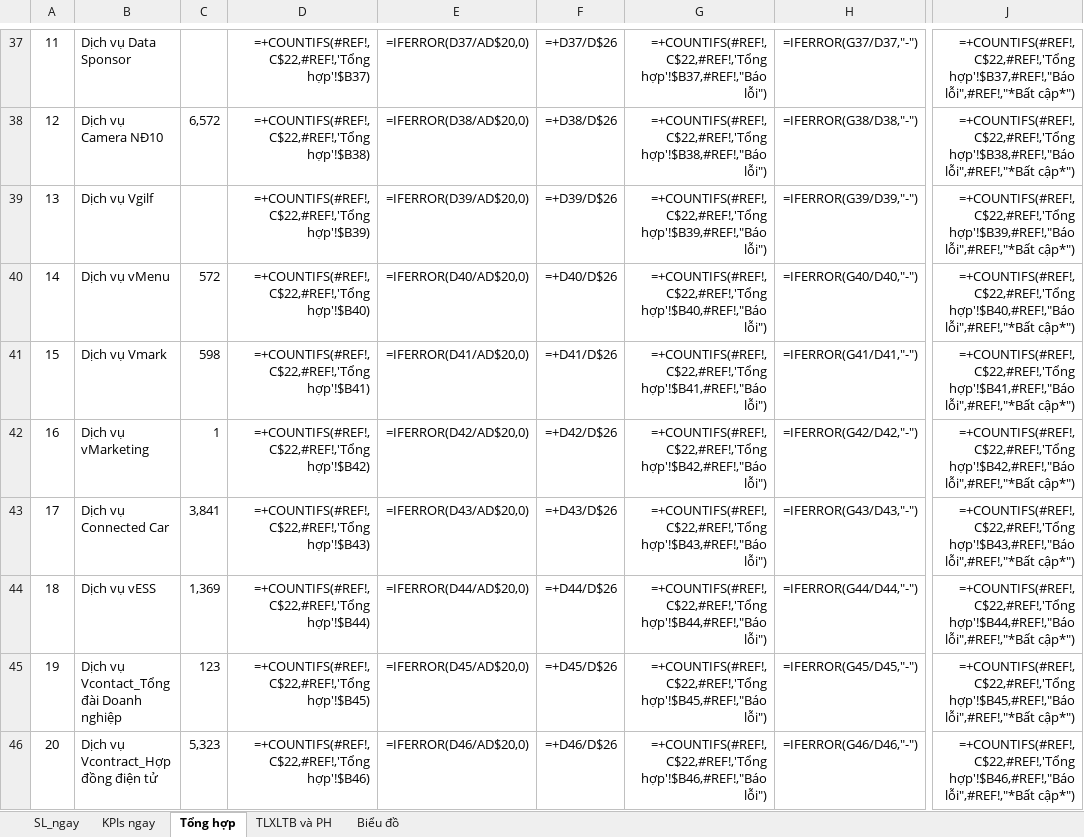
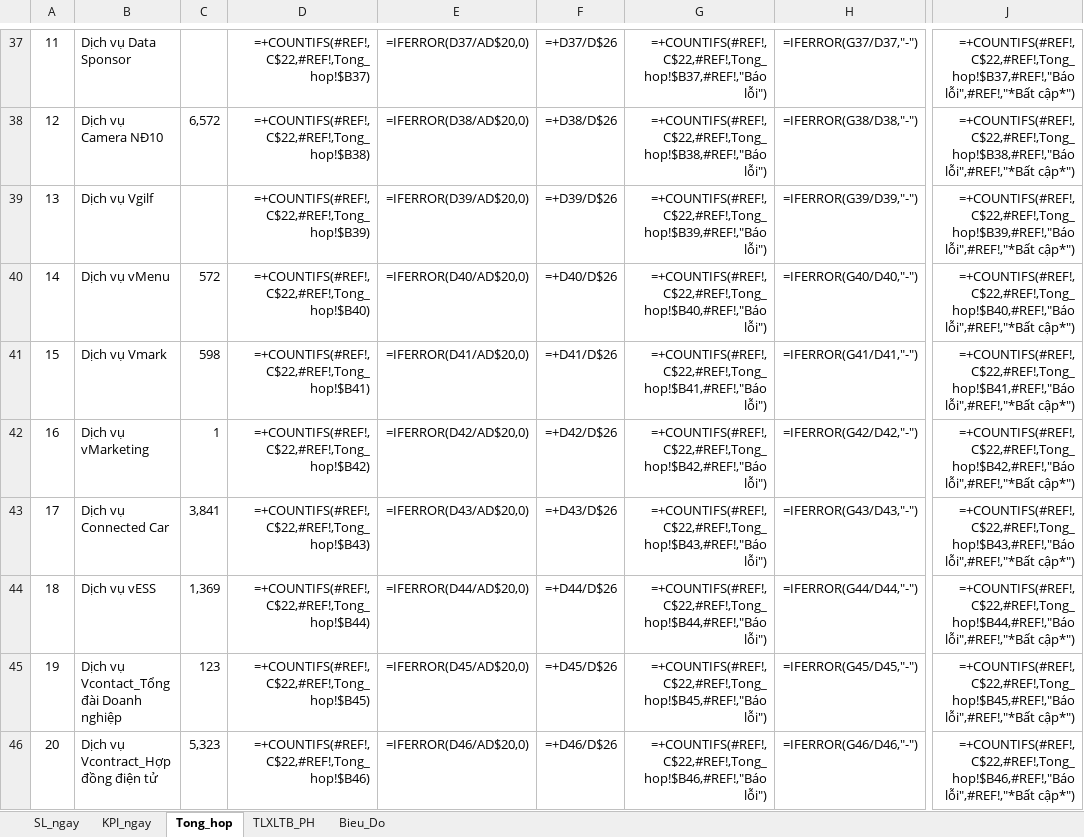
Before and after one commit to quannguyenhaminh18/sme, an Excel workbook: src/main/resources/templates/SME_Phu_luc.xlsx, sheet Tong_hop, drawn as a sheet; only a part is shown, gaps mark what is left out; values as stored, in another font and other column widths than the file's, no borders; formulas are shown in place of their values; charts and pictures not drawn; the diff covers the shown part only; the diff names each change by its address in the sheet, - before the commit and + after, or states it on an @@ line.

Commit message:
đổi tên sheet không dấu

```diff
--- a/src/main/resources/templates/SME_Phu_luc.xlsx (sheet Tong_hop)
+++ b/src/main/resources/templates/SME_Phu_luc.xlsx (sheet Tong_hop)
-sheet tab: KPIs ngay
+sheet tab: KPI_ngay
-sheet tab: Tổng hợp
+sheet tab: Tong_hop
-sheet tab: TLXLTB và PH
+sheet tab: TLXLTB_PH
-sheet tab: Biểu đồ
+sheet tab: Bieu_Do
-D37: =+COUNTIFS(#REF!,C$22,#REF!,'Tổng hợp'!$B37)
+D37: =+COUNTIFS(#REF!,C$22,#REF!,Tong_hop!$B37)
-G37: =+COUNTIFS(#REF!,C$22,#REF!,'Tổng hợp'!$B37,#REF!,"Báo lỗi")
+G37: =+COUNTIFS(#REF!,C$22,#REF!,Tong_hop!$B37,#REF!,"Báo lỗi")
-J37: =+COUNTIFS(#REF!,C$22,#REF!,'Tổng hợp'!$B37,#REF!,"Báo lỗi",#REF!,"*Bất cập*")
+J37: =+COUNTIFS(#REF!,C$22,#REF!,Tong_hop!$B37,#REF!,"Báo lỗi",#REF!,"*Bất cập*")
-D38: =+COUNTIFS(#REF!,C$22,#REF!,'Tổng hợp'!$B38)
+D38: =+COUNTIFS(#REF!,C$22,#REF!,Tong_hop!$B38)
-G38: =+COUNTIFS(#REF!,C$22,#REF!,'Tổng hợp'!$B38,#REF!,"Báo lỗi")
+G38: =+COUNTIFS(#REF!,C$22,#REF!,Tong_hop!$B38,#REF!,"Báo lỗi")
-J38: =+COUNTIFS(#REF!,C$22,#REF!,'Tổng hợp'!$B38,#REF!,"Báo lỗi",#REF!,"*Bất cập*")
+J38: =+COUNTIFS(#REF!,C$22,#REF!,Tong_hop!$B38,#REF!,"Báo lỗi",#REF!,"*Bất cập*")
-D39: =+COUNTIFS(#REF!,C$22,#REF!,'Tổng hợp'!$B39)
+D39: =+COUNTIFS(#REF!,C$22,#REF!,Tong_hop!$B39)
-G39: =+COUNTIFS(#REF!,C$22,#REF!,'Tổng hợp'!$B39,#REF!,"Báo lỗi")
+G39: =+COUNTIFS(#REF!,C$22,#REF!,Tong_hop!$B39,#REF!,"Báo lỗi")
-J39: =+COUNTIFS(#REF!,C$22,#REF!,'Tổng hợp'!$B39,#REF!,"Báo lỗi",#REF!,"*Bất cập*")
+J39: =+COUNTIFS(#REF!,C$22,#REF!,Tong_hop!$B39,#REF!,"Báo lỗi",#REF!,"*Bất cập*")
-D40: =+COUNTIFS(#REF!,C$22,#REF!,'Tổng hợp'!$B40)
+D40: =+COUNTIFS(#REF!,C$22,#REF!,Tong_hop!$B40)
-G40: =+COUNTIFS(#REF!,C$22,#REF!,'Tổng hợp'!$B40,#REF!,"Báo lỗi")
+G40: =+COUNTIFS(#REF!,C$22,#REF!,Tong_hop!$B40,#REF!,"Báo lỗi")
-J40: =+COUNTIFS(#REF!,C$22,#REF!,'Tổng hợp'!$B40,#REF!,"Báo lỗi",#REF!,"*Bất cập*")
+J40: =+COUNTIFS(#REF!,C$22,#REF!,Tong_hop!$B40,#REF!,"Báo lỗi",#REF!,"*Bất cập*")
-D41: =+COUNTIFS(#REF!,C$22,#REF!,'Tổng hợp'!$B41)
+D41: =+COUNTIFS(#REF!,C$22,#REF!,Tong_hop!$B41)
-G41: =+COUNTIFS(#REF!,C$22,#REF!,'Tổng hợp'!$B41,#REF!,"Báo lỗi")
+G41: =+COUNTIFS(#REF!,C$22,#REF!,Tong_hop!$B41,#REF!,"Báo lỗi")
-J41: =+COUNTIFS(#REF!,C$22,#REF!,'Tổng hợp'!$B41,#REF!,"Báo lỗi",#REF!,"*Bất cập*")
+J41: =+COUNTIFS(#REF!,C$22,#REF!,Tong_hop!$B41,#REF!,"Báo lỗi",#REF!,"*Bất cập*")
-D42: =+COUNTIFS(#REF!,C$22,#REF!,'Tổng hợp'!$B42)
+D42: =+COUNTIFS(#REF!,C$22,#REF!,Tong_hop!$B42)
-G42: =+COUNTIFS(#REF!,C$22,#REF!,'Tổng hợp'!$B42,#REF!,"Báo lỗi")
+G42: =+COUNTIFS(#REF!,C$22,#REF!,Tong_hop!$B42,#REF!,"Báo lỗi")
-J42: =+COUNTIFS(#REF!,C$22,#REF!,'Tổng hợp'!$B42,#REF!,"Báo lỗi",#REF!,"*Bất cập*")
+J42: =+COUNTIFS(#REF!,C$22,#REF!,Tong_hop!$B42,#REF!,"Báo lỗi",#REF!,"*Bất cập*")
-D43: =+COUNTIFS(#REF!,C$22,#REF!,'Tổng hợp'!$B43)
+D43: =+COUNTIFS(#REF!,C$22,#REF!,Tong_hop!$B43)
-G43: =+COUNTIFS(#REF!,C$22,#REF!,'Tổng hợp'!$B43,#REF!,"Báo lỗi")
+G43: =+COUNTIFS(#REF!,C$22,#REF!,Tong_hop!$B43,#REF!,"Báo lỗi")
-J43: =+COUNTIFS(#REF!,C$22,#REF!,'Tổng hợp'!$B43,#REF!,"Báo lỗi",#REF!,"*Bất cập*")
+J43: =+COUNTIFS(#REF!,C$22,#REF!,Tong_hop!$B43,#REF!,"Báo lỗi",#REF!,"*Bất cập*")
-D44: =+COUNTIFS(#REF!,C$22,#REF!,'Tổng hợp'!$B44)
+D44: =+COUNTIFS(#REF!,C$22,#REF!,Tong_hop!$B44)
-G44: =+COUNTIFS(#REF!,C$22,#REF!,'Tổng hợp'!$B44,#REF!,"Báo lỗi")
+G44: =+COUNTIFS(#REF!,C$22,#REF!,Tong_hop!$B44,#REF!,"Báo lỗi")
-J44: =+COUNTIFS(#REF!,C$22,#REF!,'Tổng hợp'!$B44,#REF!,"Báo lỗi",#REF!,"*Bất cập*")
+J44: =+COUNTIFS(#REF!,C$22,#REF!,Tong_hop!$B44,#REF!,"Báo lỗi",#REF!,"*Bất cập*")
-D45: =+COUNTIFS(#REF!,C$22,#REF!,'Tổng hợp'!$B45)
+D45: =+COUNTIFS(#REF!,C$22,#REF!,Tong_hop!$B45)
-G45: =+COUNTIFS(#REF!,C$22,#REF!,'Tổng hợp'!$B45,#REF!,"Báo lỗi")
+G45: =+COUNTIFS(#REF!,C$22,#REF!,Tong_hop!$B45,#REF!,"Báo lỗi")
-J45: =+COUNTIFS(#REF!,C$22,#REF!,'Tổng hợp'!$B45,#REF!,"Báo lỗi",#REF!,"*Bất cập*")
+J45: =+COUNTIFS(#REF!,C$22,#REF!,Tong_hop!$B45,#REF!,"Báo lỗi",#REF!,"*Bất cập*")
-D46: =+COUNTIFS(#REF!,C$22,#REF!,'Tổng hợp'!$B46)
+D46: =+COUNTIFS(#REF!,C$22,#REF!,Tong_hop!$B46)
-G46: =+COUNTIFS(#REF!,C$22,#REF!,'Tổng hợp'!$B46,#REF!,"Báo lỗi")
+G46: =+COUNTIFS(#REF!,C$22,#REF!,Tong_hop!$B46,#REF!,"Báo lỗi")
-J46: =+COUNTIFS(#REF!,C$22,#REF!,'Tổng hợp'!$B46,#REF!,"Báo lỗi",#REF!,"*Bất cập*")
+J46: =+COUNTIFS(#REF!,C$22,#REF!,Tong_hop!$B46,#REF!,"Báo lỗi",#REF!,"*Bất cập*")
```
Also changed, not shown: 83 edited cells elsewhere in this sheet, sheet TLXLTB_PH, charts or pictures.
